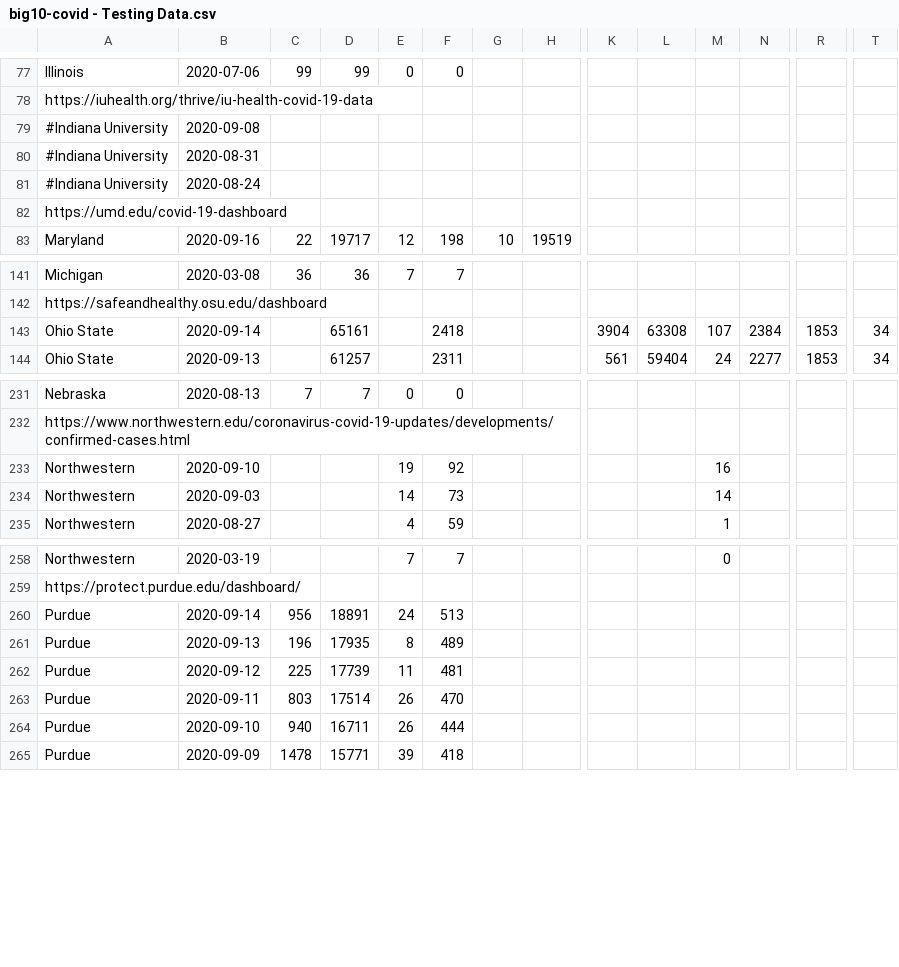
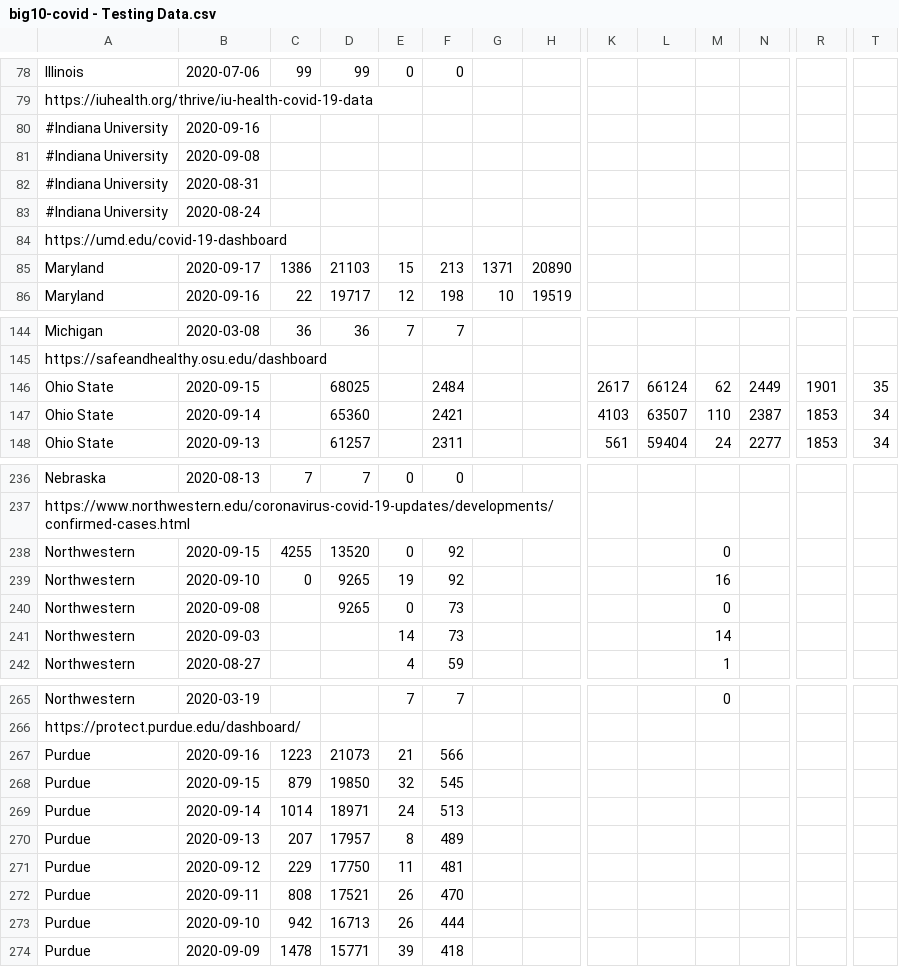
Before and after one commit to wadefagen/waf.cs.illinois.edu, a CSV file: covid-19/data/big10-covid - Testing Data.csv, drawn as a sheet; only a part is shown, gaps mark what is left out; addresses are those after the commit; rows hold the shown columns only; the diff covers the shown part only; the diff names each change by its address in the sheet, - before the commit and + after, or states it on an @@ line.

```diff
--- a/covid-19/data/big10-covid - Testing Data.csv
+++ b/covid-19/data/big10-covid - Testing Data.csv
+row 80: #Indiana University | 2020-09-16
+row 85: Maryland | 2020-09-17 | 1386 | 21103 | 15 | 213 | 1371 | 20890
+row 146: Ohio State | 2020-09-15 |  | 68025 |  | 2484 |  |  | 2617 | 66124 | 62 | 2449 | 1901 | 35
-D147: 65161
+D147: 65360
-F147: 2418
+F147: 2421
-K147: 3904
+K147: 4103
-L147: 63308
+L147: 63507
-M147: 107
+M147: 110
-N147: 2384
+N147: 2387
+row 238: Northwestern | 2020-09-15 | 4255 | 13520 | 0 | 92 |  |  |  |  | 0
-C239: (empty)
+C239: 0
-D239: (empty)
+D239: 9265
+row 240: Northwestern | 2020-09-08 |  | 9265 | 0 | 73 |  |  |  |  | 0
+row 267: Purdue | 2020-09-16 | 1223 | 21073 | 21 | 566
+row 268: Purdue | 2020-09-15 | 879 | 19850 | 32 | 545
-C269: 956
+C269: 1014
-D269: 18891
+D269: 18971
-C270: 196
+C270: 207
-D270: 17935
+D270: 17957
-C271: 225
+C271: 229
-D271: 17739
+D271: 17750
-C272: 803
+C272: 808
-D272: 17514
+D272: 17521
-C273: 940
+C273: 942
-D273: 16711
+D273: 16713
```
Also changed, not shown: 4 added rows and 4 edited cells elsewhere in this file, covid-19/data/data-il.csv, covid-19/data/data.csv, 1 other file.
